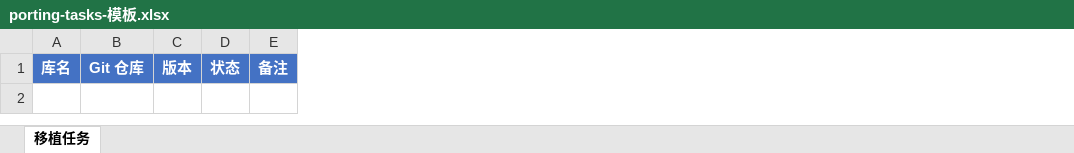
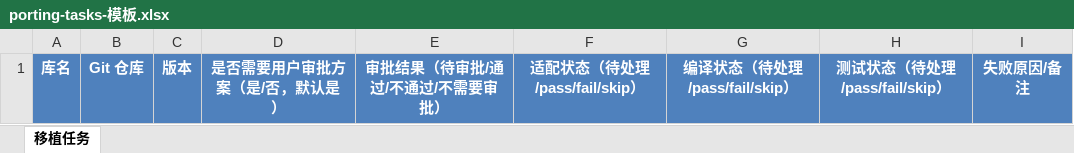
Before and after one commit to NormanFxxkingRockwell/ho-thirdparty-porting, an Excel workbook: libs/porting-tasks-模板.xlsx, sheet 移植任务, drawn as a sheet; values as stored, in another font and other column widths than the file's, no borders; removed rows and columns are numbered as before the commit, all else as after; the diff names each change by its address in the sheet, - before the commit and + after, or states it on an @@ line.

```diff
--- a/libs/porting-tasks-模板.xlsx (sheet 移植任务)
+++ b/libs/porting-tasks-模板.xlsx (sheet 移植任务)
-column D, row 1: 状态
-column E, row 1: 备注
+column D, row 1: 是否需要用户审批方案（是/否，默认是）
+column E, row 1: 审批结果（待审批/通过/不通过/不需要审批）
+column F, row 1: 适配状态（待处理/pass/fail/skip）
+column G, row 1: 编译状态（待处理/pass/fail/skip）
+column H, row 1: 测试状态（待处理/pass/fail/skip）
+column I, row 1: 失败原因/备注
```
Also changed, not shown: 13 other files.
